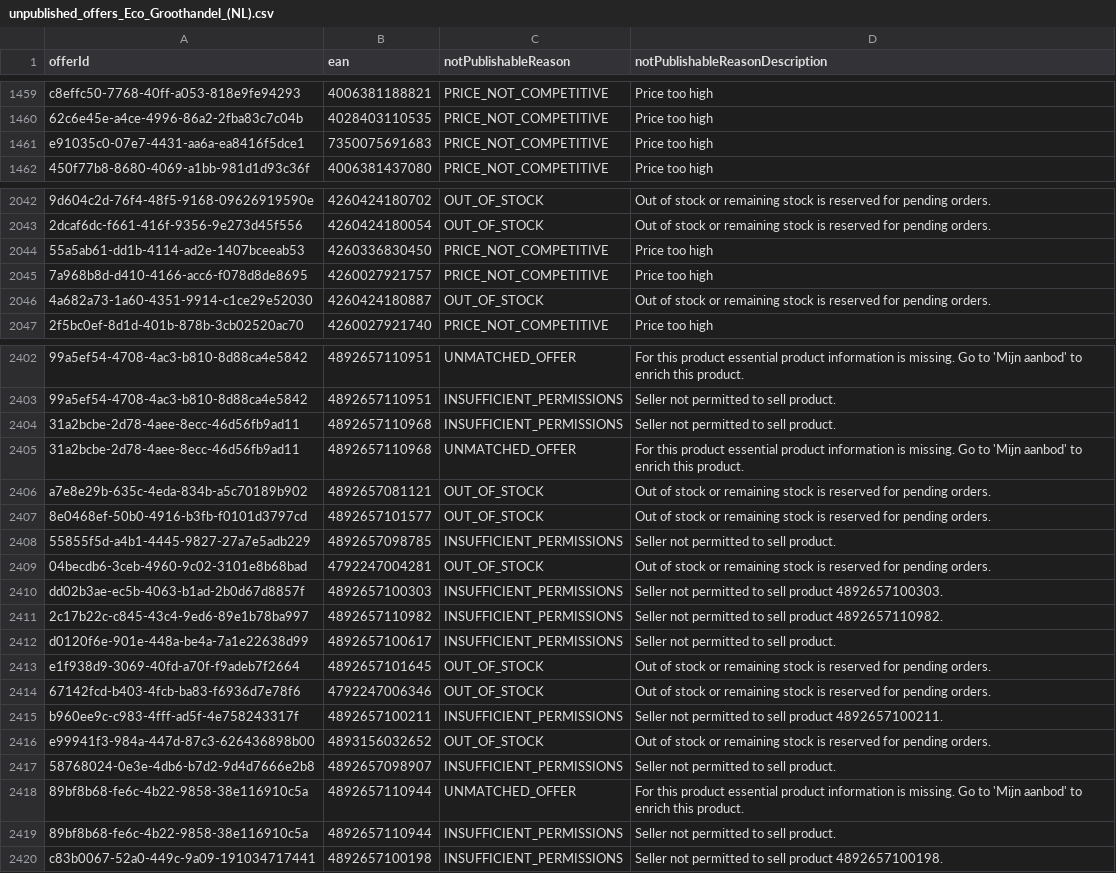
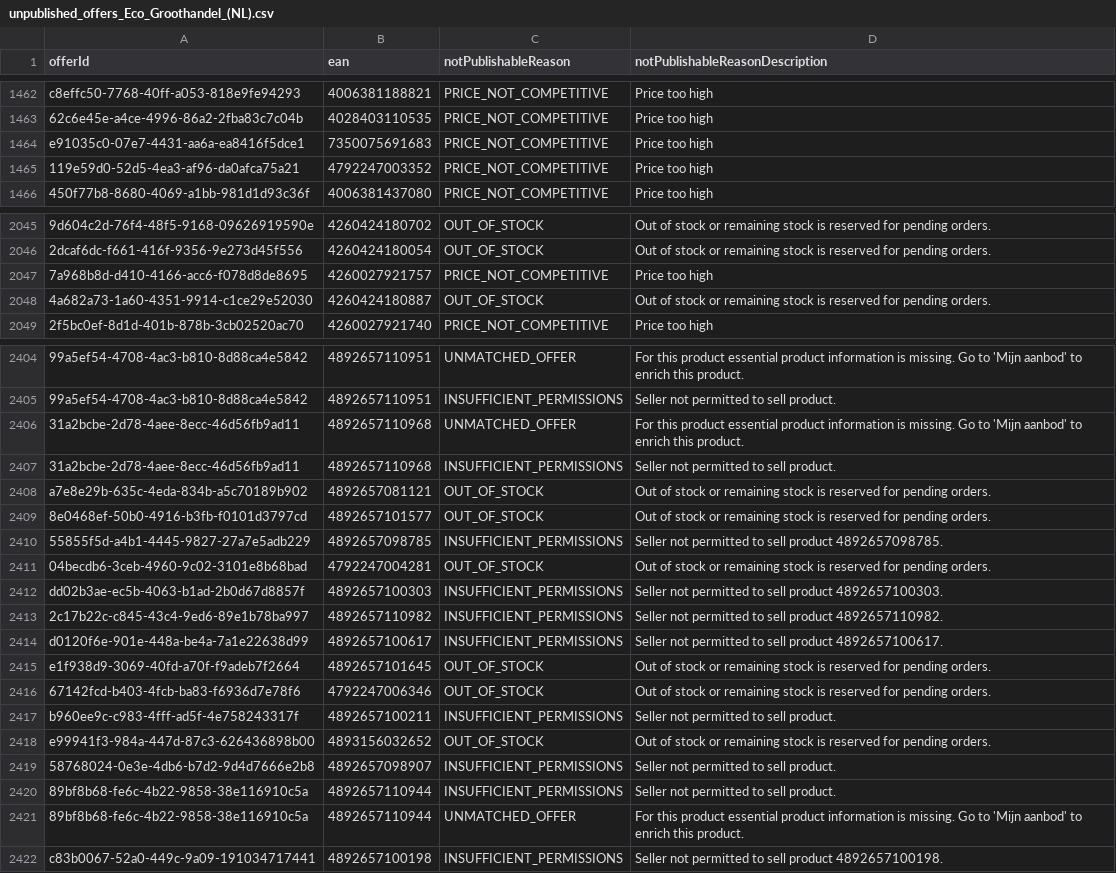
Before and after one commit to semjanssen98/unpublished_offers, a CSV file: unpublished_offers_Eco_Groothandel_(NL).csv, drawn as a sheet; only a part is shown, gaps mark what is left out; removed rows and columns are numbered as before the commit, all else as after; the diff covers the shown part only; the diff names each change by its address in the sheet, - before the commit and + after, or states it on an @@ line.

```diff
--- a/unpublished_offers_Eco_Groothandel_(NL).csv
+++ b/unpublished_offers_Eco_Groothandel_(NL).csv
+row 1465: 119e59d0-52d5-4ea3-af96-da0afca75a21 | 4792247003352 | PRICE_NOT_COMPETITIVE | Price too high
-row 2044: 55a5ab61-dd1b-4114-ad2e-1407bceeab53 | 4260336830450 | PRICE_NOT_COMPETITIVE | Price too high
@@ row 2404 moved to row 2407: 31a2bcbe-2d78-4aee-8ecc-46d56fb9ad11 @@
-D2410 (notPublishableReasonDescription): Seller not permitted to sell product.
+D2410 (notPublishableReasonDescription): Seller not permitted to sell product 4892657098785.
-D2414 (notPublishableReasonDescription): Seller not permitted to sell product.
+D2414 (notPublishableReasonDescription): Seller not permitted to sell product 4892657100617.
-D2417 (notPublishableReasonDescription): Seller not permitted to sell product 4892657100211.
+D2417 (notPublishableReasonDescription): Seller not permitted to sell product.
@@ row 2418 moved to row 2421: 89bf8b68-fe6c-4b22-9858-38e116910c5a @@
```
Also changed, not shown: 3 added rows, 1 removed row, 45 moved rows and 12 edited cells elsewhere in this file.
